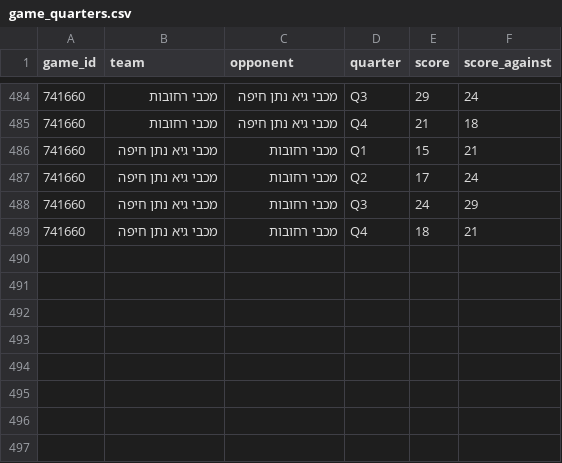
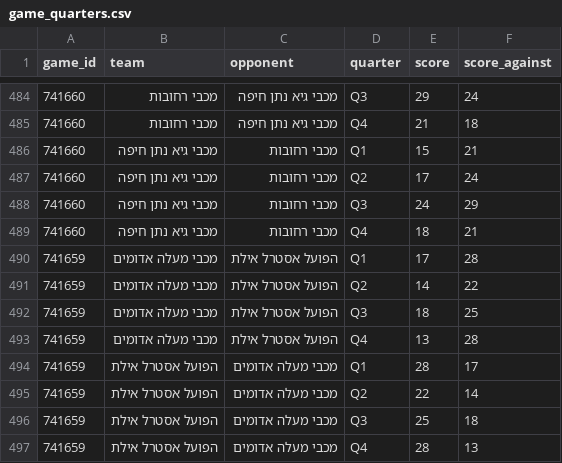
Before and after one commit to navonn3/leumit_db, a CSV file: data/leumit/leumit_games/game_quarters.csv, drawn as a sheet; only a part is shown, gaps mark what is left out; the diff names each change by its address in the sheet, - before the commit and + after, or states it on an @@ line.

```diff
--- a/data/leumit/leumit_games/game_quarters.csv
+++ b/data/leumit/leumit_games/game_quarters.csv
+row 490: 741659 | מכבי מעלה אדומים | הפועל אסטרל אילת | Q1 | 17 | 28
+row 491: 741659 | מכבי מעלה אדומים | הפועל אסטרל אילת | Q2 | 14 | 22
+row 492: 741659 | מכבי מעלה אדומים | הפועל אסטרל אילת | Q3 | 18 | 25
+row 493: 741659 | מכבי מעלה אדומים | הפועל אסטרל אילת | Q4 | 13 | 28
+row 494: 741659 | הפועל אסטרל אילת | מכבי מעלה אדומים | Q1 | 28 | 17
+row 495: 741659 | הפועל אסטרל אילת | מכבי מעלה אדומים | Q2 | 22 | 14
+row 496: 741659 | הפועל אסטרל אילת | מכבי מעלה אדומים | Q3 | 25 | 18
+row 497: 741659 | הפועל אסטרל אילת | מכבי מעלה אדומים | Q4 | 28 | 13
```
Also changed, not shown: data/leumit/leumit_games/game_player_stats.csv, data/leumit/leumit_games/game_team_stats.csv, 7 other files.
